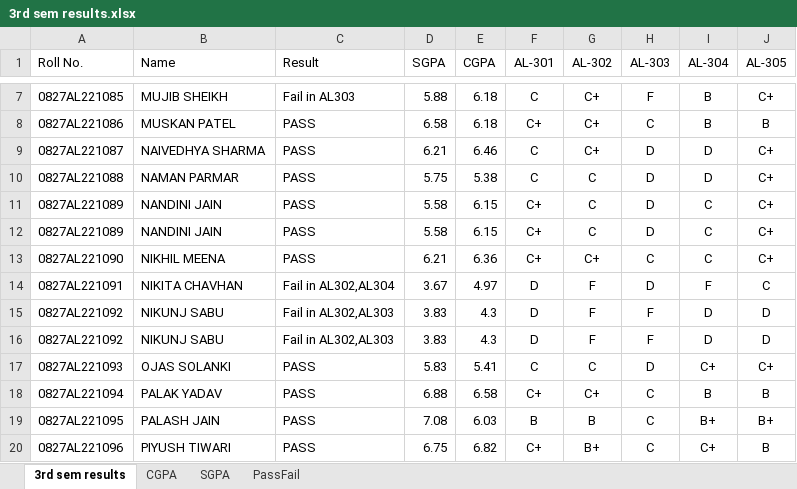
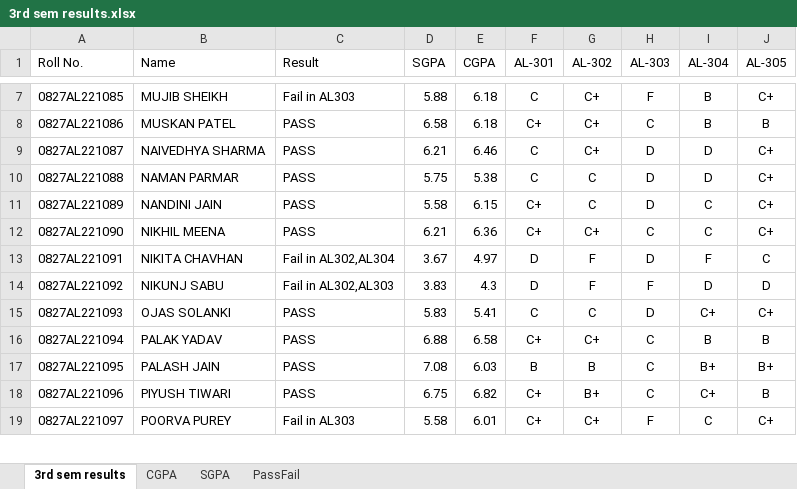
Before and after one commit to swastikbansal/RGPV-Result-Bot, an Excel workbook: Results/3rd sem results.xlsx, sheet 3rd sem results, drawn as a sheet; only a part is shown, gaps mark what is left out; the shorter side is filled out with more unchanged rows; values as stored, in another font and other column widths than the file's, no borders; table styles not drawn; the diff names each change by its address in the sheet, - before the commit and + after, or states it on an @@ line.

```diff
--- a/Results/3rd sem results.xlsx (sheet 3rd sem results)
+++ b/Results/3rd sem results.xlsx (sheet 3rd sem results)
-row 12: 0827AL221089 | NANDINI JAIN | PASS | 5.58 | 6.15 | C+ | C | D | C | C+
-row 15: 0827AL221092 | NIKUNJ SABU | Fail in AL302,AL303 | 3.83 | 4.3 | D | F | F | D | D
```
Also changed, not shown: sheet SGPA, sheet PassFail, sheet CGPA, 7 other files.
